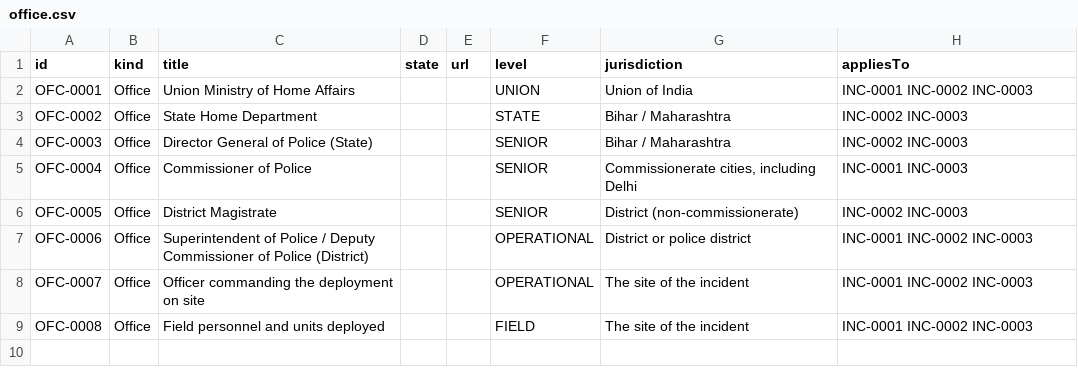
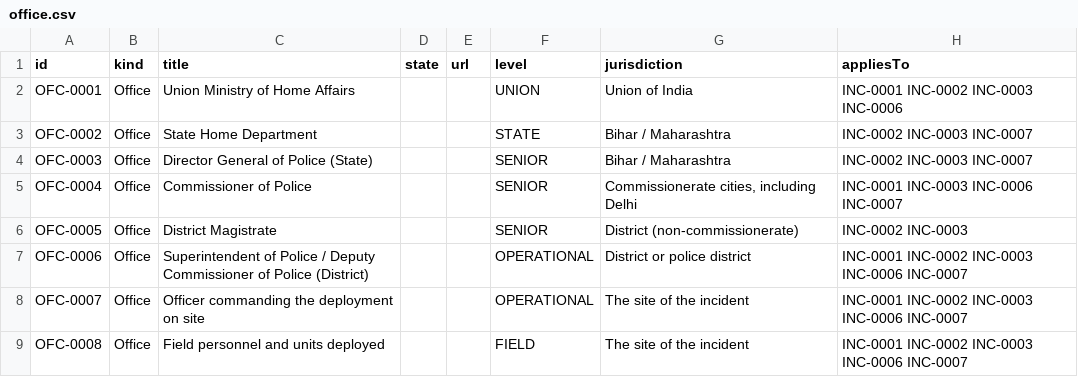
Before and after one commit to Varnasr/WhoGaveTheOrder, a CSV file: data/export/office.csv, drawn as a sheet.

```diff
--- a/data/export/office.csv
+++ b/data/export/office.csv
@@ -1,9 +1,9 @@
 id,kind,title,state,url,level,jurisdiction,appliesTo
-OFC-0001,Office,Union Ministry of Home Affairs,,,UNION,Union of India,INC-0001 INC-0002 INC-0003
-OFC-0002,Office,State Home Department,,,STATE,Bihar / Maharashtra,INC-0002 INC-0003
-OFC-0003,Office,Director General of Police (State),,,SENIOR,Bihar / Maharashtra,INC-0002 INC-0003
-OFC-0004,Office,Commissioner of Police,,,SENIOR,"Commissionerate cities, including Delhi",INC-0001 INC-0003
+OFC-0001,Office,Union Ministry of Home Affairs,,,UNION,Union of India,INC-0001 INC-0002 INC-0003 INC-0006
+OFC-0002,Office,State Home Department,,,STATE,Bihar / Maharashtra,INC-0002 INC-0003 INC-0007
+OFC-0003,Office,Director General of Police (State),,,SENIOR,Bihar / Maharashtra,INC-0002 INC-0003 INC-0007
+OFC-0004,Office,Commissioner of Police,,,SENIOR,"Commissionerate cities, including Delhi",INC-0001 INC-0003 INC-0006 INC-0007
 OFC-0005,Office,District Magistrate,,,SENIOR,District (non-commissionerate),INC-0002 INC-0003
-OFC-0006,Office,Superintendent of Police / Deputy Commissioner of Police (District),,,OPERATIONAL,District or police district,INC-0001 INC-0002 INC-0003
-OFC-0007,Office,Officer commanding the deployment on site,,,OPERATIONAL,The site of the incident,INC-0001 INC-0002 INC-0003
-OFC-0008,Office,Field personnel and units deployed,,,FIELD,The site of the incident,INC-0001 INC-0002 INC-0003
+OFC-0006,Office,Superintendent of Police / Deputy Commissioner of Police (District),,,OPERATIONAL,District or police district,INC-0001 INC-0002 INC-0003 INC-0006 INC-0007
+OFC-0007,Office,Officer commanding the deployment on site,,,OPERATIONAL,The site of the incident,INC-0001 INC-0002 INC-0003 INC-0006 INC-0007
+OFC-0008,Office,Field personnel and units deployed,,,FIELD,The site of the incident,INC-0001 INC-0002 INC-0003 INC-0006 INC-0007
```
Also changed, not shown: data/export/claim.csv, data/export/incident.csv, 22 other files.
